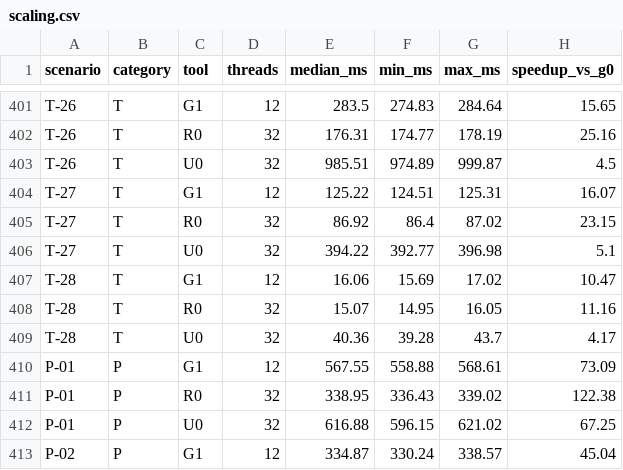
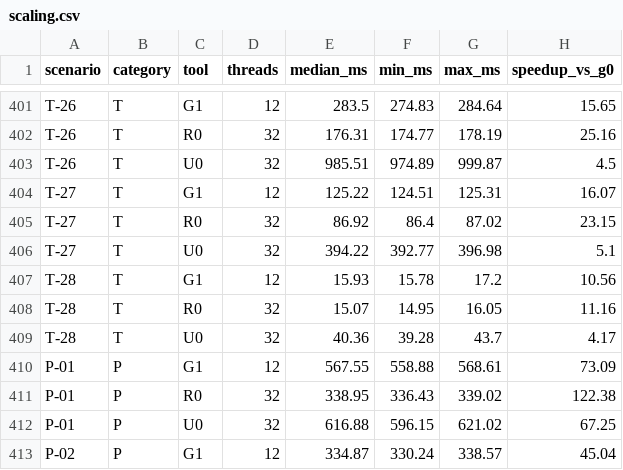
Before and after one commit to dtwlin/grep, a CSV file: benchmarks/kernel/results/20261017_220323-complete/scaling.csv, drawn as a sheet; only a part is shown, gaps mark what is left out.

Commit message:
benchmarks, doc: update benchmark results for PR-6

```diff
--- a/benchmarks/kernel/results/20261017_220323-complete/scaling.csv
+++ b/benchmarks/kernel/results/20261017_220323-complete/scaling.csv
@@ -406,3 +406,3 @@ T-27,T,R0,32,86.92,86.4,87.02,23.15
 T-27,T,U0,32,394.22,392.77,396.98,5.1
-T-28,T,G1,12,16.06,15.69,17.02,10.47
+T-28,T,G1,12,15.93,15.78,17.2,10.56
 T-28,T,R0,32,15.07,14.95,16.05,11.16
```
Also changed, not shown: 5 other files.
